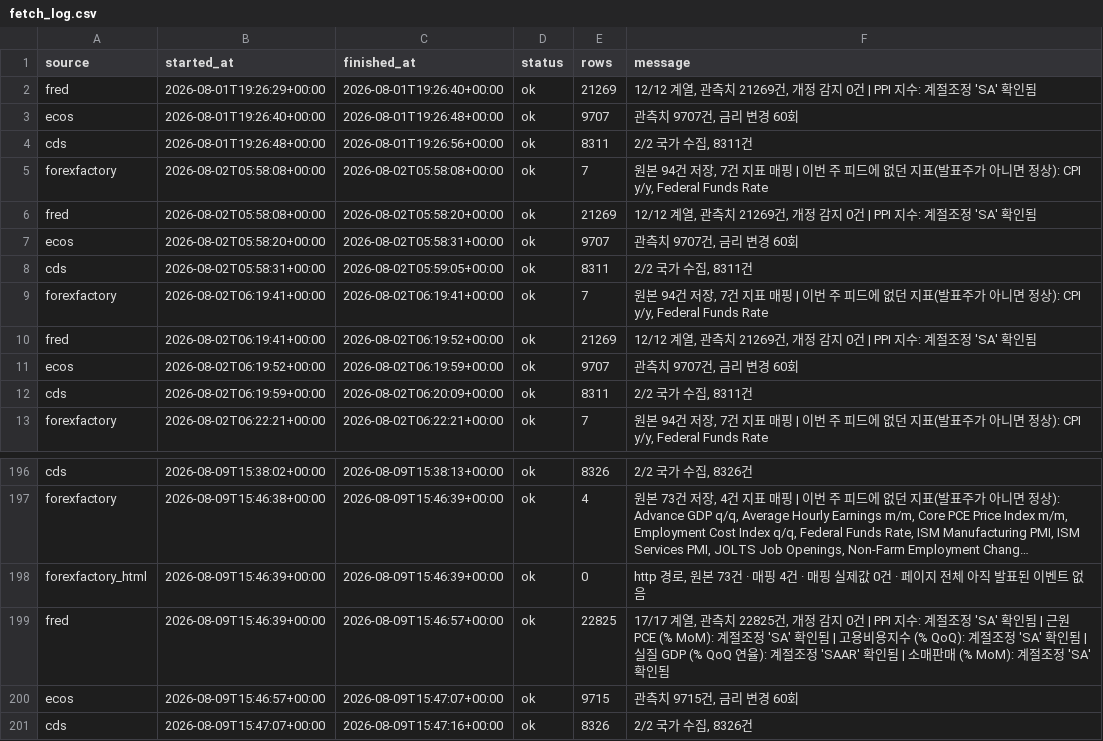
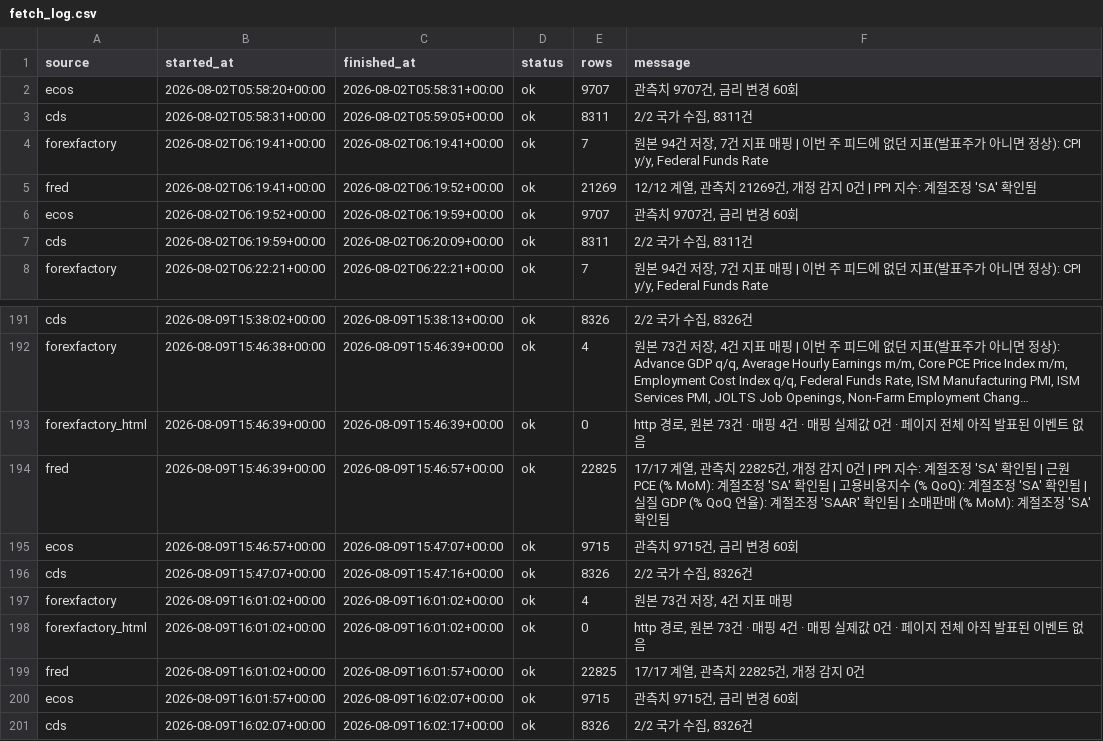
Before and after one commit to greyx9-sketch/macro, a CSV file: 시황/data/fetch_log.csv, drawn as a sheet; only a part is shown, gaps mark what is left out; long unchanged cells end in ….

```diff
--- a/시황/data/fetch_log.csv
+++ b/시황/data/fetch_log.csv
@@ -1,7 +1,2 @@
 source,started_at,finished_at,status,rows,message
-fred,2026-08-01T19:26:29+00:00,2026-08-01T19:26:40+00:00,ok,21269,"12/12 계열, 관측치 21269건, 개정 감지 0건 | PPI 지수: 계절조정 'SA' 확인됨"
-ecos,2026-08-01T19:26:40+00:00,2026-08-01T19:26:48+00:00,ok,9707,"관측치 9707건, 금리 변경 60회"
-cds,2026-08-01T19:26:48+00:00,2026-08-01T19:26:56+00:00,ok,8311,"2/2 국가 수집, 8311건"
-forexfactory,2026-08-02T05:58:08+00:00,2026-08-02T05:58:08+00:00,ok,7,"원본 94건 저장, 7건 지표 매핑 | 이번 주 피드에 없던 지표(발표주가 아니면 정상): CPI y/y, Federal Funds Rate"
-fred,2026-08-02T05:58:08+00:00,2026-08-02T05:58:20+00:00,ok,21269,"12/12 계열, 관측치 21269건, 개정 감지 0건 | PPI 지수: 계절조정 'SA' 확인됨"
 ecos,2026-08-02T05:58:20+00:00,2026-08-02T05:58:31+00:00,ok,9707,"관측치 9707건, 금리 변경 60회"
@@ -201 +196,6 @@ ecos,2026-08-09T15:46:57+00:00,2026-08-09T15:47:07+00:00,ok,9715,"관측치 9715
 cds,2026-08-09T15:47:07+00:00,2026-08-09T15:47:16+00:00,ok,8326,"2/2 국가 수집, 8326건"
+forexfactory,2026-08-09T16:01:02+00:00,2026-08-09T16:01:02+00:00,ok,4,"원본 73건 저장, 4건 지표 매핑"
+forexfactory_html,2026-08-09T16:01:02+00:00,2026-08-09T16:01:02+00:00,ok,0,"http 경로, 원본 73건 · 매핑 4건 · 매핑 실제값 0건 · 페이지 전체 아직 발표된 이벤트 없음"
+fred,2026-08-09T16:01:02+00:00,2026-08-09T16:01:57+00:00,ok,22825,"17/17 계열, 관측치 22825건, 개정 감지 0건"
+ecos,2026-08-09T16:01:57+00:00,2026-08-09T16:02:07+00:00,ok,9715,"관측치 9715건, 금리 변경 60회"
+cds,2026-08-09T16:02:07+00:00,2026-08-09T16:02:17+00:00,ok,8326,"2/2 국가 수집, 8326건"
```
Also changed, not shown: 3 other files.
